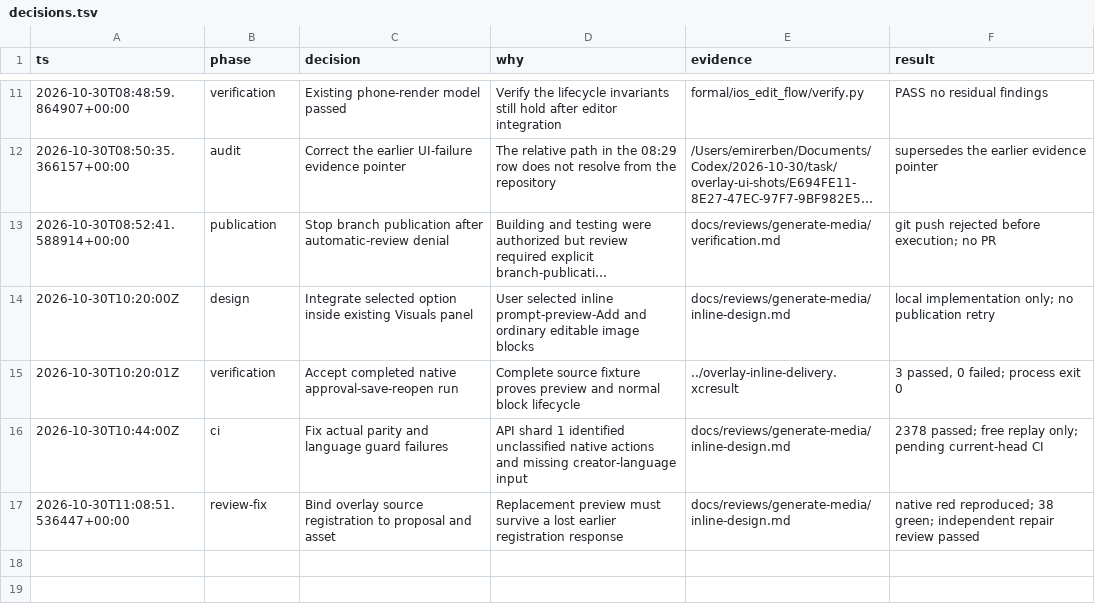
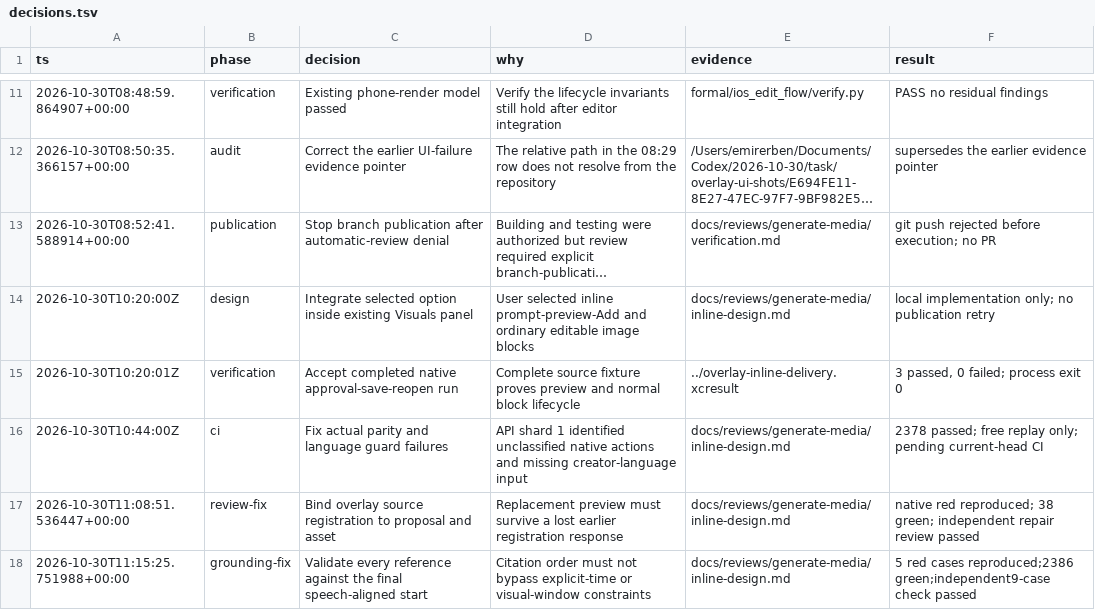
Before and after one commit to emirerben/nova, a TSV file: docs/reviews/generate-media/decisions.tsv, drawn as a sheet; only a part is shown, gaps mark what is left out; long unchanged cells end in ….

Commit message:
fix(overlays): validate all timing references after speech alignment (KRI-1064)

```diff
--- a/docs/reviews/generate-media/decisions.tsv
+++ b/docs/reviews/generate-media/decisions.tsv
@@ -17 +17,2 @@ ts	phase	decision	why	evidence	result
 2026-10-30T11:08:51.536447+00:00	review-fix	Bind overlay source registration to proposal and asset	Replacement preview must survive a lost earlier registration response	docs/reviews/generate-media/inline-design.md	native red reproduced; 38 green; independent repair review passed
+2026-10-30T11:15:25.751988+00:00	grounding-fix	Validate every reference against the final speech-aligned start	Citation order must not bypass explicit-time or visual-window constraints	docs/reviews/generate-media/inline-design.md	5 red cases reproduced;2386 green;independent9-case check passed
```
Also changed, not shown: 3 other files.
